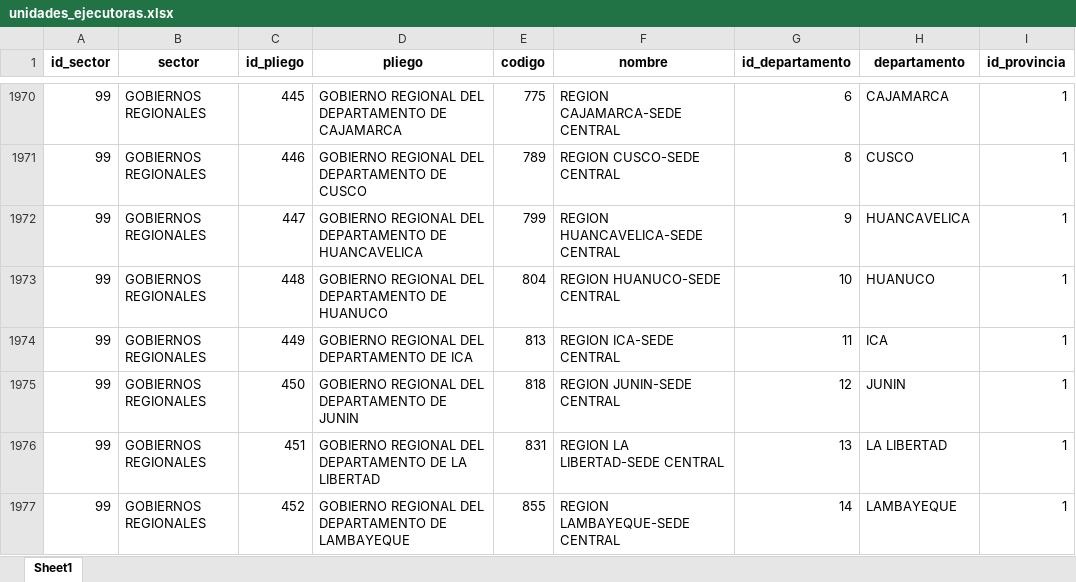
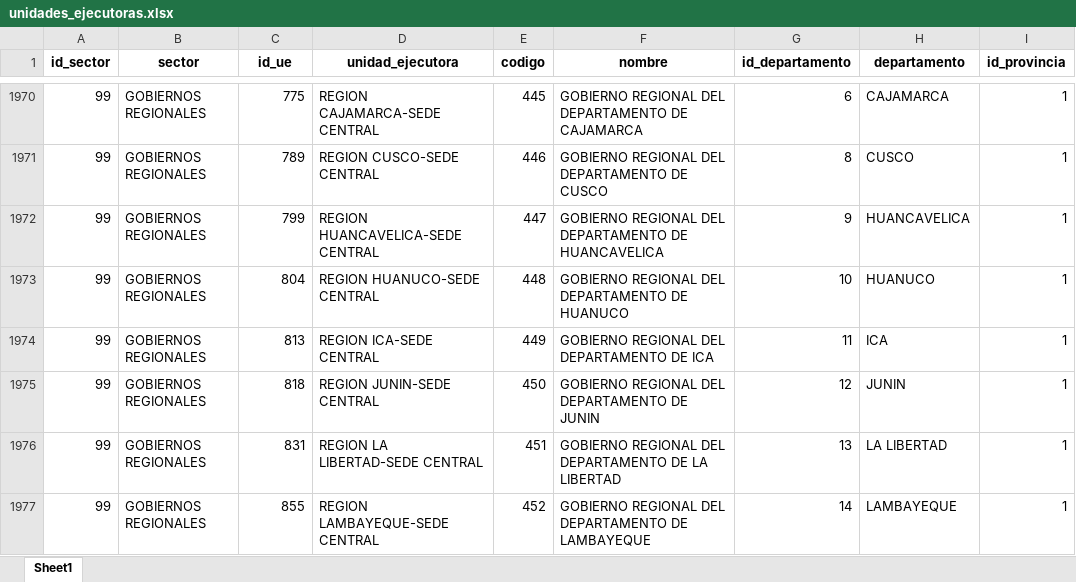
Before and after one commit to julioosmen/IT_PEI_form, an Excel workbook: data/unidades_ejecutoras.xlsx, sheet Sheet1, drawn as a sheet; only a part is shown, gaps mark what is left out; values as stored, in another font and other column widths than the file's, no borders; the diff covers the shown part only; the diff names each change by its address in the sheet, - before the commit and + after, or states it on an @@ line.

Commit message:
Update unidades_ejecutoras.xlsx

```diff
--- a/data/unidades_ejecutoras.xlsx (sheet Sheet1)
+++ b/data/unidades_ejecutoras.xlsx (sheet Sheet1)
-C1: id_pliego
+C1: id_ue
-D1: pliego
+D1: unidad_ejecutora
-C1970 (id_ue): 445
+C1970 (id_ue): 775
-D1970 (unidad_ejecutora): GOBIERNO REGIONAL DEL DEPARTAMENTO DE CAJAMARCA
+D1970 (unidad_ejecutora): REGION CAJAMARCA-SEDE CENTRAL
-E1970 (codigo): 775
+E1970 (codigo): 445
-F1970 (nombre): REGION CAJAMARCA-SEDE CENTRAL
+F1970 (nombre): GOBIERNO REGIONAL DEL DEPARTAMENTO DE CAJAMARCA
-C1971 (id_ue): 446
+C1971 (id_ue): 789
-D1971 (unidad_ejecutora): GOBIERNO REGIONAL DEL DEPARTAMENTO DE CUSCO
+D1971 (unidad_ejecutora): REGION CUSCO-SEDE CENTRAL
-E1971 (codigo): 789
+E1971 (codigo): 446
-F1971 (nombre): REGION CUSCO-SEDE CENTRAL
+F1971 (nombre): GOBIERNO REGIONAL DEL DEPARTAMENTO DE CUSCO
-C1972 (id_ue): 447
+C1972 (id_ue): 799
-D1972 (unidad_ejecutora): GOBIERNO REGIONAL DEL DEPARTAMENTO DE HUANCAVELICA
+D1972 (unidad_ejecutora): REGION HUANCAVELICA-SEDE CENTRAL
-E1972 (codigo): 799
+E1972 (codigo): 447
-F1972 (nombre): REGION HUANCAVELICA-SEDE CENTRAL
+F1972 (nombre): GOBIERNO REGIONAL DEL DEPARTAMENTO DE HUANCAVELICA
-C1973 (id_ue): 448
+C1973 (id_ue): 804
-D1973 (unidad_ejecutora): GOBIERNO REGIONAL DEL DEPARTAMENTO DE HUANUCO
+D1973 (unidad_ejecutora): REGION HUANUCO-SEDE CENTRAL
-E1973 (codigo): 804
+E1973 (codigo): 448
-F1973 (nombre): REGION HUANUCO-SEDE CENTRAL
+F1973 (nombre): GOBIERNO REGIONAL DEL DEPARTAMENTO DE HUANUCO
-C1974 (id_ue): 449
+C1974 (id_ue): 813
-D1974 (unidad_ejecutora): GOBIERNO REGIONAL DEL DEPARTAMENTO DE ICA
+D1974 (unidad_ejecutora): REGION ICA-SEDE CENTRAL
-E1974 (codigo): 813
+E1974 (codigo): 449
-F1974 (nombre): REGION ICA-SEDE CENTRAL
+F1974 (nombre): GOBIERNO REGIONAL DEL DEPARTAMENTO DE ICA
-C1975 (id_ue): 450
+C1975 (id_ue): 818
-D1975 (unidad_ejecutora): GOBIERNO REGIONAL DEL DEPARTAMENTO DE JUNIN
+D1975 (unidad_ejecutora): REGION JUNIN-SEDE CENTRAL
-E1975 (codigo): 818
+E1975 (codigo): 450
-F1975 (nombre): REGION JUNIN-SEDE CENTRAL
+F1975 (nombre): GOBIERNO REGIONAL DEL DEPARTAMENTO DE JUNIN
-C1976 (id_ue): 451
+C1976 (id_ue): 831
-D1976 (unidad_ejecutora): GOBIERNO REGIONAL DEL DEPARTAMENTO DE LA LIBERTAD
+D1976 (unidad_ejecutora): REGION LA LIBERTAD-SEDE CENTRAL
-E1976 (codigo): 831
+E1976 (codigo): 451
-F1976 (nombre): REGION LA LIBERTAD-SEDE CENTRAL
+F1976 (nombre): GOBIERNO REGIONAL DEL DEPARTAMENTO DE LA LIBERTAD
-C1977 (id_ue): 452
+C1977 (id_ue): 855
-D1977 (unidad_ejecutora): GOBIERNO REGIONAL DEL DEPARTAMENTO DE LAMBAYEQUE
+D1977 (unidad_ejecutora): REGION LAMBAYEQUE-SEDE CENTRAL
-E1977 (codigo): 855
+E1977 (codigo): 452
-F1977 (nombre): REGION LAMBAYEQUE-SEDE CENTRAL
+F1977 (nombre): GOBIERNO REGIONAL DEL DEPARTAMENTO DE LAMBAYEQUE
```
Also changed, not shown: 628 edited cells elsewhere in this sheet.
